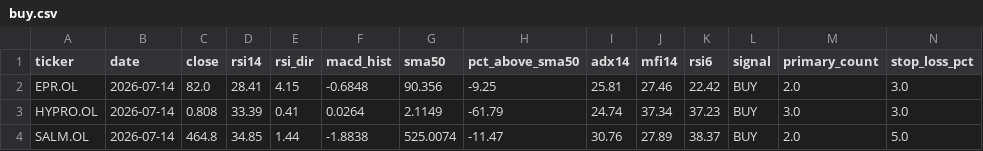
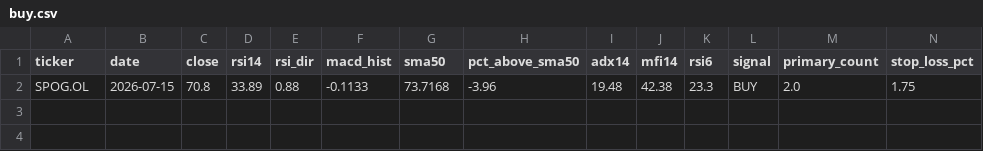
Before and after one commit to keresell-coder/oslo-screener, a CSV file: buy.csv, drawn as a sheet; only a part is shown; removed rows and columns are numbered as before the commit, all else as after; rows hold the shown columns only; the diff names each change by its address in the sheet, - before the commit and + after, or states it on an @@ line.

```diff
--- a/buy.csv
+++ b/buy.csv
-row 2: EPR.OL | 2026-07-14 | 82.0 | 28.41 | 4.15 | -0.6848 | 90.356 | -9.25 | 25.81 | 27.46 | 22.42 | BUY | 2.0 | 3.0
-row 3: HYPRO.OL | 2026-07-14 | 0.808 | 33.39 | 0.41 | 0.0264 | 2.1149 | -61.79 | 24.74 | 37.34 | 37.23 | BUY | 3.0 | 3.0
-row 4: SALM.OL | 2026-07-14 | 464.8 | 34.85 | 1.44 | -1.8838 | 525.0074 | -11.47 | 30.76 | 27.89 | 38.37 | BUY | 2.0 | 5.0
+row 2: SPOG.OL | 2026-07-15 | 70.8 | 33.89 | 0.88 | -0.1133 | 73.7168 | -3.96 | 19.48 | 42.38 | 23.3 | BUY | 2.0 | 1.75
```
Also changed, not shown: latest.csv, signals_only.csv, 3 other files.
